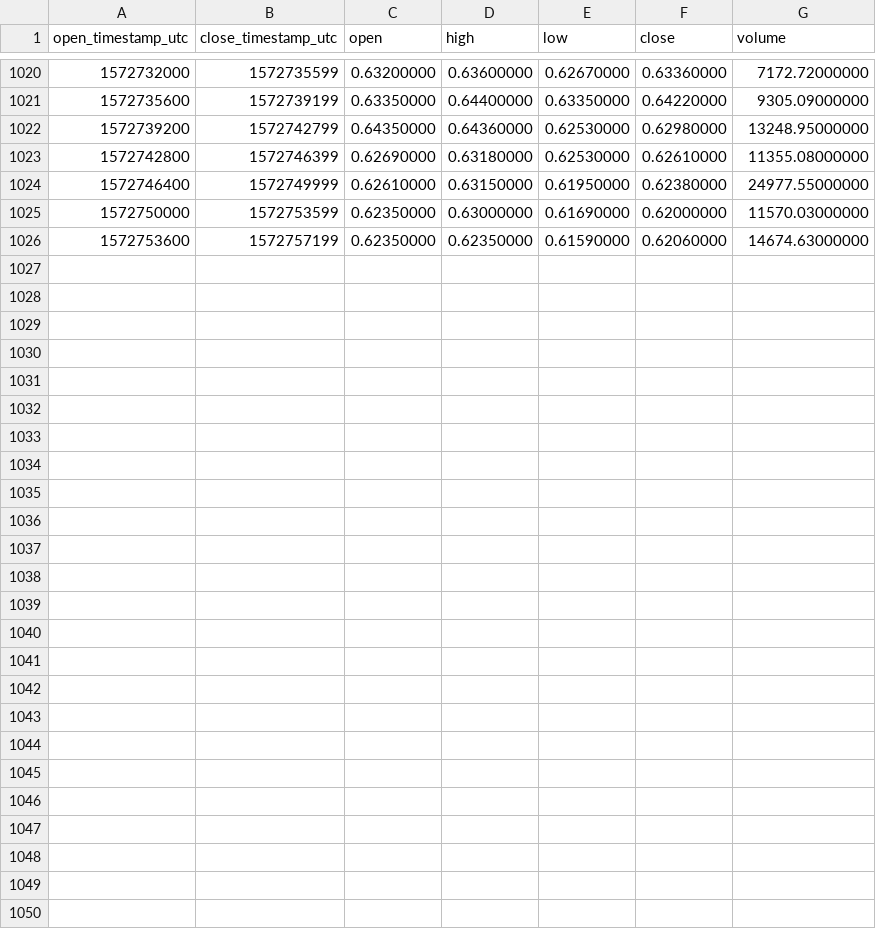
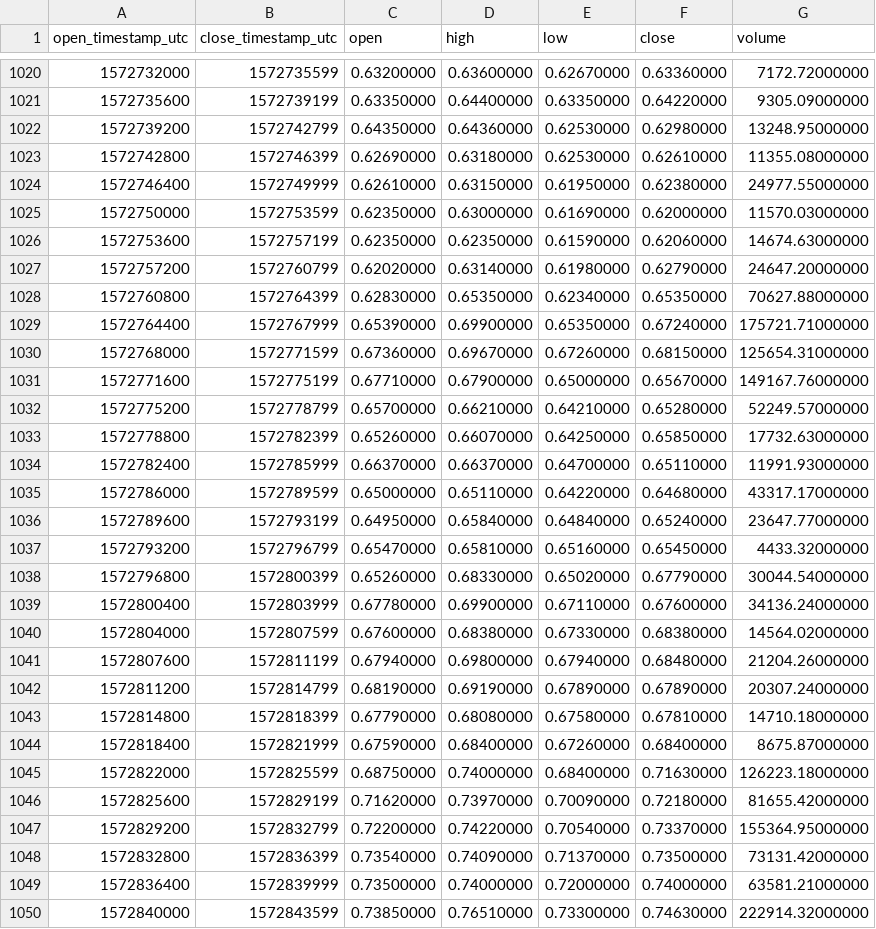
Before and after one commit to cryptobigbro/binance-BEAMUSDT, a CSV file: binance-BEAMUSDT-1h.csv, drawn as a sheet; only a part is shown, gaps mark what is left out.

Commit message:
Update OHLCV data.

```diff
--- a/binance-BEAMUSDT-1h.csv
+++ b/binance-BEAMUSDT-1h.csv
@@ -1026 +1026,25 @@ open_timestamp_utc,close_timestamp_utc,open,high,low,close,volume
 1572753600,1572757199,0.62350000,0.62350000,0.61590000,0.62060000,14674.63000000
+1572757200,1572760799,0.62020000,0.63140000,0.61980000,0.62790000,24647.20000000
+1572760800,1572764399,0.62830000,0.65350000,0.62340000,0.65350000,70627.88000000
+1572764400,1572767999,0.65390000,0.69900000,0.65350000,0.67240000,175721.71000000
+1572768000,1572771599,0.67360000,0.69670000,0.67260000,0.68150000,125654.31000000
+1572771600,1572775199,0.67710000,0.67900000,0.65000000,0.65670000,149167.76000000
+1572775200,1572778799,0.65700000,0.66210000,0.64210000,0.65280000,52249.57000000
+1572778800,1572782399,0.65260000,0.66070000,0.64250000,0.65850000,17732.63000000
+1572782400,1572785999,0.66370000,0.66370000,0.64700000,0.65110000,11991.93000000
+1572786000,1572789599,0.65000000,0.65110000,0.64220000,0.64680000,43317.17000000
+1572789600,1572793199,0.64950000,0.65840000,0.64840000,0.65240000,23647.77000000
+1572793200,1572796799,0.65470000,0.65810000,0.65160000,0.65450000,4433.32000000
+1572796800,1572800399,0.65260000,0.68330000,0.65020000,0.67790000,30044.54000000
+1572800400,1572803999,0.67780000,0.69900000,0.67110000,0.67600000,34136.24000000
+1572804000,1572807599,0.67600000,0.68380000,0.67330000,0.68380000,14564.02000000
+1572807600,1572811199,0.67940000,0.69800000,0.67940000,0.68480000,21204.26000000
+1572811200,1572814799,0.68190000,0.69190000,0.67890000,0.67890000,20307.24000000
+1572814800,1572818399,0.67790000,0.68080000,0.67580000,0.67810000,14710.18000000
+1572818400,1572821999,0.67590000,0.68400000,0.67260000,0.68400000,8675.87000000
+1572822000,1572825599,0.68750000,0.74000000,0.68400000,0.71630000,126223.18000000
+1572825600,1572829199,0.71620000,0.73970000,0.70090000,0.72180000,81655.42000000
+1572829200,1572832799,0.72200000,0.74220000,0.70540000,0.73370000,155364.95000000
+1572832800,1572836399,0.73540000,0.74090000,0.71370000,0.73500000,73131.42000000
+1572836400,1572839999,0.73500000,0.74000000,0.72000000,0.74000000,63581.21000000
+1572840000,1572843599,0.73850000,0.76510000,0.73300000,0.74630000,222914.32000000
```
Also changed, not shown: binance-BEAMUSDT-1d.csv.
